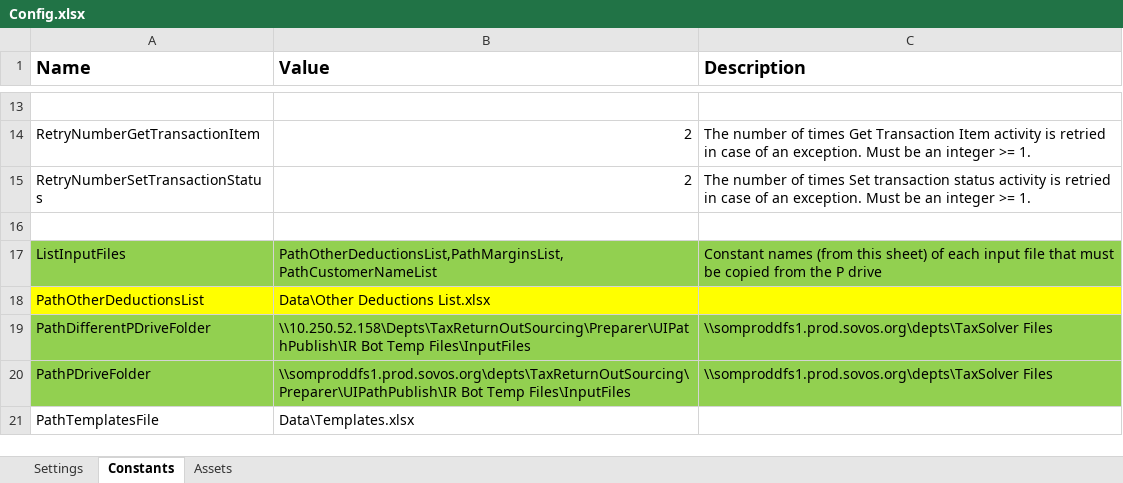
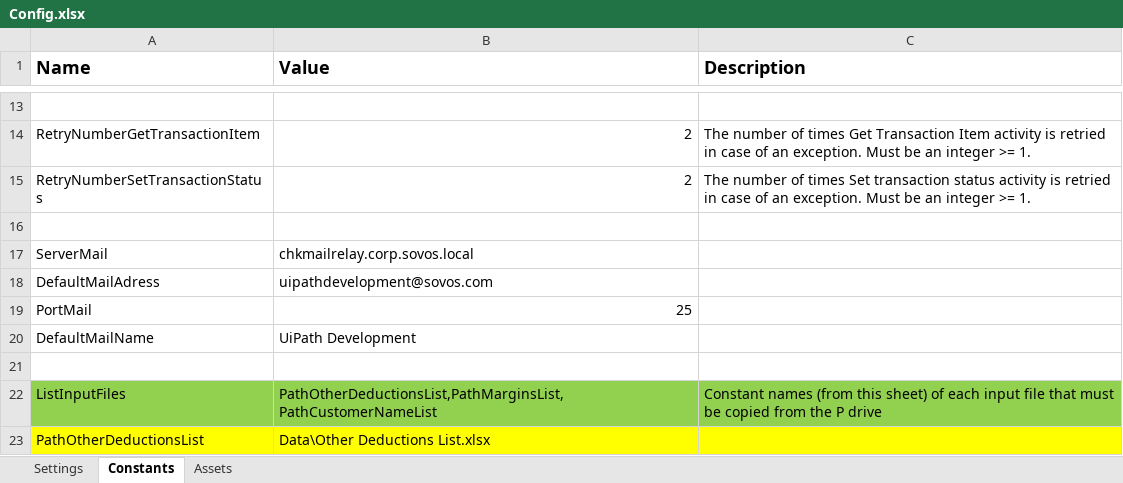
Before and after one commit to NahuelSovos98/STS_InternalReviewBot, an Excel workbook: STS IR Bot Performer/Data/Config.xlsx, sheet Constants, drawn as a sheet; only a part is shown, gaps mark what is left out; the shorter side is filled out with more unchanged rows; values as stored, in another font and other column widths than the file's, no borders; the diff names each change by its address in the sheet, - before the commit and + after, or states it on an @@ line.

Commit message:
add new send mail workflow

```diff
--- a/STS IR Bot Performer/Data/Config.xlsx (sheet Constants)
+++ b/STS IR Bot Performer/Data/Config.xlsx (sheet Constants)
+row 17: ServerMail | chkmailrelay.corp.sovos.local
+row 18: DefaultMailAdress | uipathdevelopment@sovos.com
+row 19: PortMail | 25
+row 20: DefaultMailName | UiPath Development
+row 21: (empty)
```
Also changed, not shown: 8 other files.
